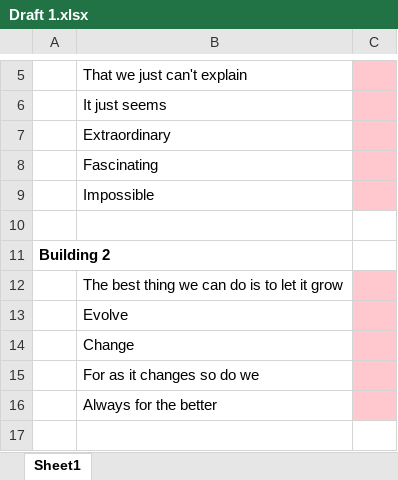
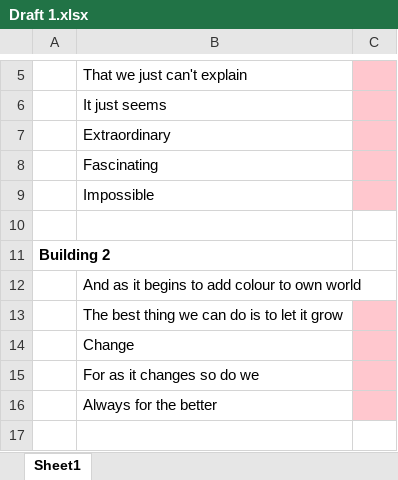
Before and after one commit to JackRFuller/Blanc, an Excel workbook: Design/Script/Draft 1.xlsx, sheet Sheet1, drawn as a sheet; only a part is shown, gaps mark what is left out; values as stored, in another font and other column widths than the file's, no borders; removed rows and columns are numbered as before the commit, all else as after; the diff names each change by its address in the sheet, - before the commit and + after, or states it on an @@ line.

```diff
--- a/Design/Script/Draft 1.xlsx (sheet Sheet1)
+++ b/Design/Script/Draft 1.xlsx (sheet Sheet1)
+row 12:  | And as it begins to add colour to own world
-row 13:  | Evolve
```
Also changed, not shown: 15 other files.
